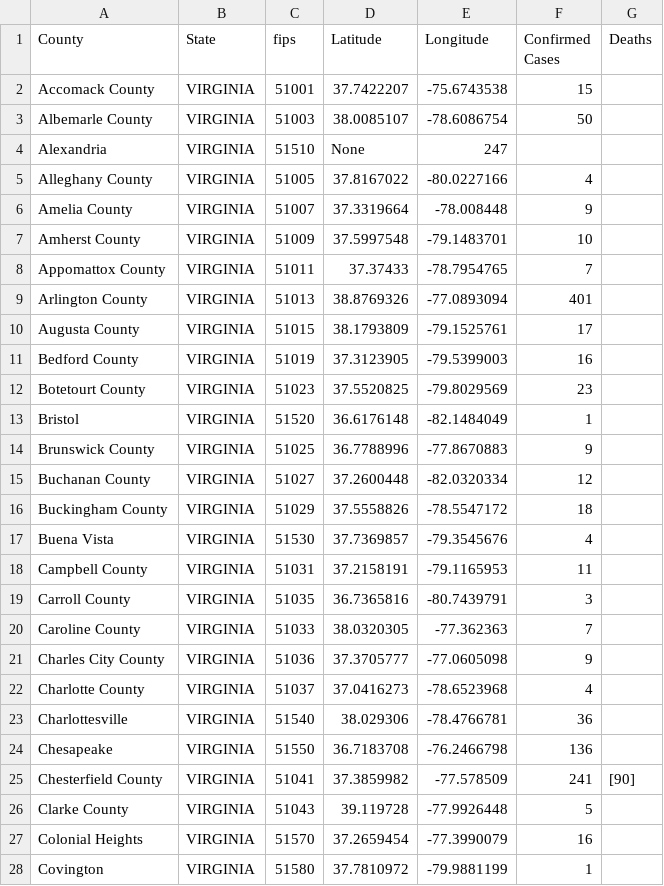
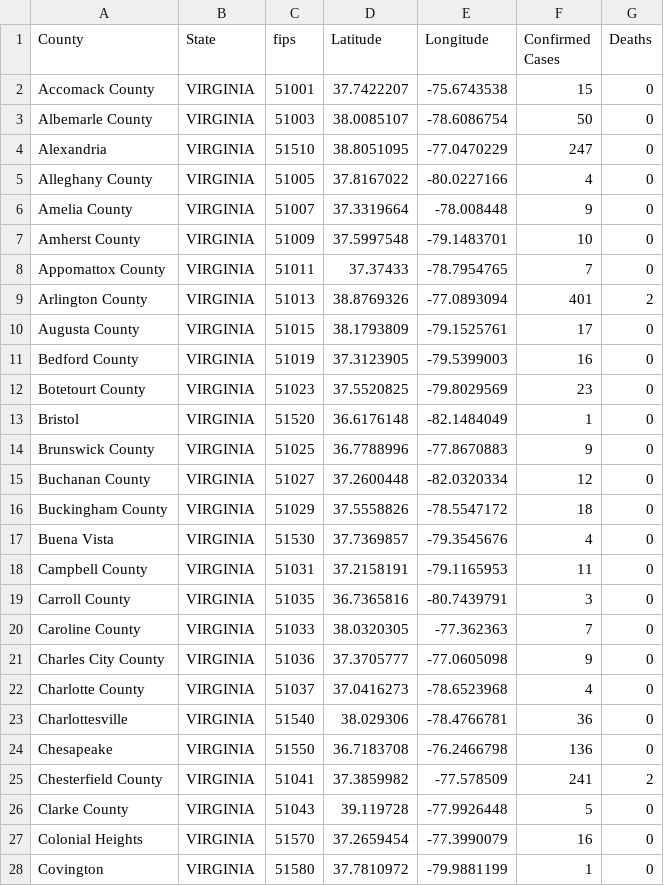
Before and after one commit to ThanatoSohne/COVID-19-Outbreak-Visualization-Tool, a CSV file: Web Scrapers/US States/COVID-19_cases_vaWiki.csv, drawn as a sheet; only a part is shown; the diff covers the shown part only.

Commit message:
Update COVID-19_cases_vaWiki.csv

```diff
--- a/Web Scrapers/US States/COVID-19_cases_vaWiki.csv
+++ b/Web Scrapers/US States/COVID-19_cases_vaWiki.csv
@@ -1,28 +1,28 @@
 County,State,fips,Latitude,Longitude,Confirmed Cases,Deaths
-Accomack County,VIRGINIA,51001,37.7422207, -75.6743538,15,
-Albemarle County,VIRGINIA,51003,38.0085107, -78.6086754,50,
-Alexandria,VIRGINIA,51510,None,247,
-Alleghany County,VIRGINIA,51005,37.8167022, -80.0227166,4,
-Amelia County,VIRGINIA,51007,37.3319664, -78.008448,9,
-Amherst County,VIRGINIA,51009,37.5997548, -79.1483701,10,
-Appomattox County,VIRGINIA,51011,37.37433, -78.7954765,7,
-Arlington County,VIRGINIA,51013,38.8769326, -77.0893094,401,
-Augusta County,VIRGINIA,51015,38.1793809, -79.1525761,17,
-Bedford County,VIRGINIA,51019,37.3123905, -79.5399003,16,
-Botetourt County,VIRGINIA,51023,37.5520825, -79.8029569,23,
-Bristol,VIRGINIA,51520,36.6176148, -82.1484049,1,
-Brunswick County,VIRGINIA,51025,36.7788996, -77.8670883,9,
-Buchanan County,VIRGINIA,51027,37.2600448, -82.0320334,12,
-Buckingham County,VIRGINIA,51029,37.5558826, -78.5547172,18,
-Buena Vista,VIRGINIA,51530,37.7369857, -79.3545676,4,
-Campbell County,VIRGINIA,51031,37.2158191, -79.1165953,11,
-Carroll County,VIRGINIA,51035,36.7365816, -80.7439791,3,
-Caroline County,VIRGINIA,51033,38.0320305, -77.362363,7,
-Charles City County,VIRGINIA,51036,37.3705777, -77.0605098,9,
-Charlotte County,VIRGINIA,51037,37.0416273, -78.6523968,4,
-Charlottesville,VIRGINIA,51540,38.029306, -78.4766781,36,
-Chesapeake,VIRGINIA,51550,36.7183708, -76.2466798,136,
-Chesterfield County,VIRGINIA,51041,37.3859982, -77.578509,241,[90]
-Clarke County,VIRGINIA,51043,39.119728, -77.9926448,5,
-Colonial Heights,VIRGINIA,51570,37.2659454, -77.3990079,16,
-Covington,VIRGINIA,51580,37.7810972, -79.9881199,1,
+Accomack County,VIRGINIA,51001,37.7422207, -75.6743538,15,0
+Albemarle County,VIRGINIA,51003,38.0085107, -78.6086754,50,0
+Alexandria,VIRGINIA,51510,38.8051095, -77.0470229,247,0
+Alleghany County,VIRGINIA,51005,37.8167022, -80.0227166,4,0
+Amelia County,VIRGINIA,51007,37.3319664, -78.008448,9,0
+Amherst County,VIRGINIA,51009,37.5997548, -79.1483701,10,0
+Appomattox County,VIRGINIA,51011,37.37433, -78.7954765,7,0
+Arlington County,VIRGINIA,51013,38.8769326, -77.0893094,401,2
+Augusta County,VIRGINIA,51015,38.1793809, -79.1525761,17,0
+Bedford County,VIRGINIA,51019,37.3123905, -79.5399003,16,0
+Botetourt County,VIRGINIA,51023,37.5520825, -79.8029569,23,0
+Bristol,VIRGINIA,51520,36.6176148, -82.1484049,1,0
+Brunswick County,VIRGINIA,51025,36.7788996, -77.8670883,9,0
+Buchanan County,VIRGINIA,51027,37.2600448, -82.0320334,12,0
+Buckingham County,VIRGINIA,51029,37.5558826, -78.5547172,18,0
+Buena Vista,VIRGINIA,51530,37.7369857, -79.3545676,4,0
+Campbell County,VIRGINIA,51031,37.2158191, -79.1165953,11,0
+Carroll County,VIRGINIA,51035,36.7365816, -80.7439791,3,0
+Caroline County,VIRGINIA,51033,38.0320305, -77.362363,7,0
+Charles City County,VIRGINIA,51036,37.3705777, -77.0605098,9,0
+Charlotte County,VIRGINIA,51037,37.0416273, -78.6523968,4,0
+Charlottesville,VIRGINIA,51540,38.029306, -78.4766781,36,0
+Chesapeake,VIRGINIA,51550,36.7183708, -76.2466798,136,0
+Chesterfield County,VIRGINIA,51041,37.3859982, -77.578509,241,2
+Clarke County,VIRGINIA,51043,39.119728, -77.9926448,5,0
+Colonial Heights,VIRGINIA,51570,37.2659454, -77.3990079,16,0
+Covington,VIRGINIA,51580,37.7810972, -79.9881199,1,0
```
Also changed, not shown: 118 edited cells elsewhere in this file.
